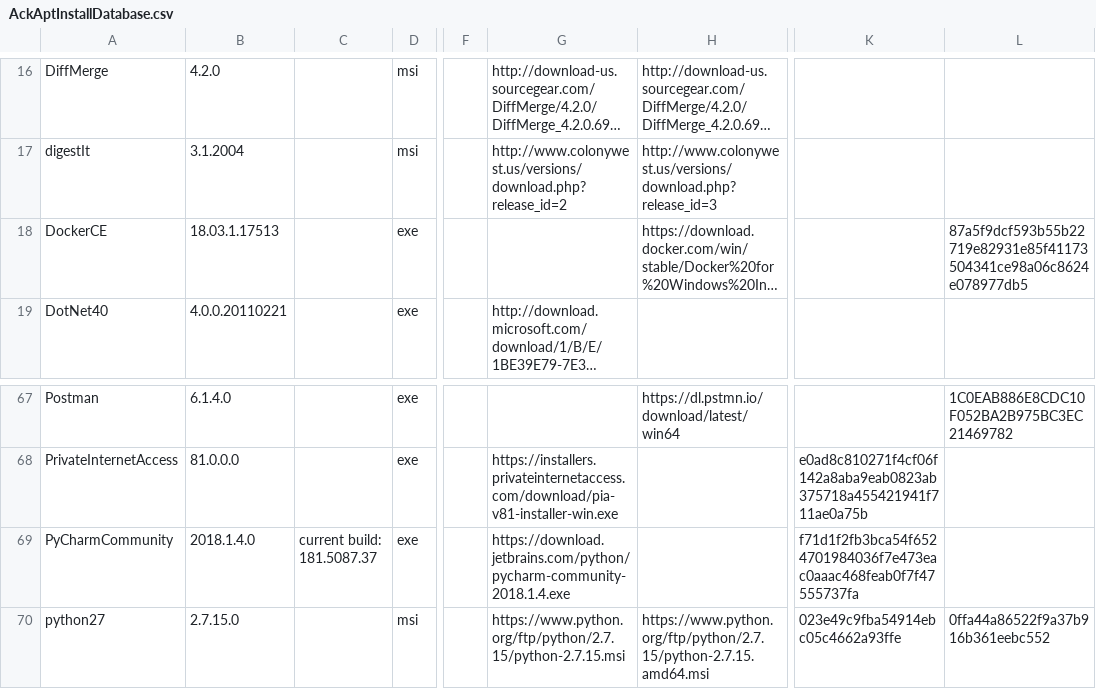
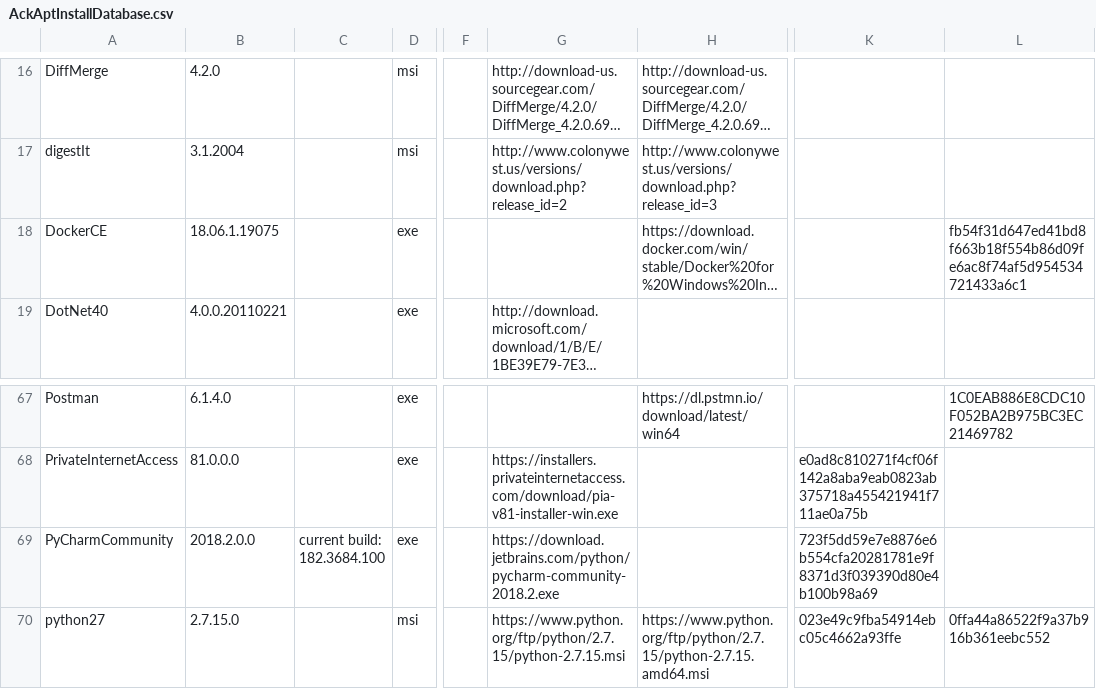
Before and after one commit to ackphht/ackphht.github.io, a CSV file: AckAptInstallDatabase.csv, drawn as a sheet; only a part is shown, gaps mark what is left out; long unchanged cells end in …; the diff names each change by its address in the sheet, - before the commit and + after, or states it on an @@ line.

Commit message:
AckApt: DockerCE 18.06.1.19075, PyCharm 2018.2..0

```diff
--- a/AckAptInstallDatabase.csv
+++ b/AckAptInstallDatabase.csv
-B18: 18.03.1.17513
+B18: 18.06.1.19075
-L18: 87a5f9dcf593b55b22719e82931e85f41173504341ce98a06c8624e078977db5
+L18: fb54f31d647ed41bd8f663b18f554b86d09fe6ac8f74af5d954534721433a6c1
-B69: 2018.1.4.0
+B69: 2018.2.0.0
-C69: current build: 181.5087.37
+C69: current build: 182.3684.100
-G69: https://download.jetbrains.com/python/pycharm-community-2018.1.4.exe
+G69: https://download.jetbrains.com/python/pycharm-community-2018.2.exe
-K69: f71d1f2fb3bca54f6524701984036f7e473eac0aaac468feab0f7f47555737fa
+K69: 723f5dd59e7e8876e6b554cfa20281781e9f8371d3f039390d80e4b100b98a69
```
